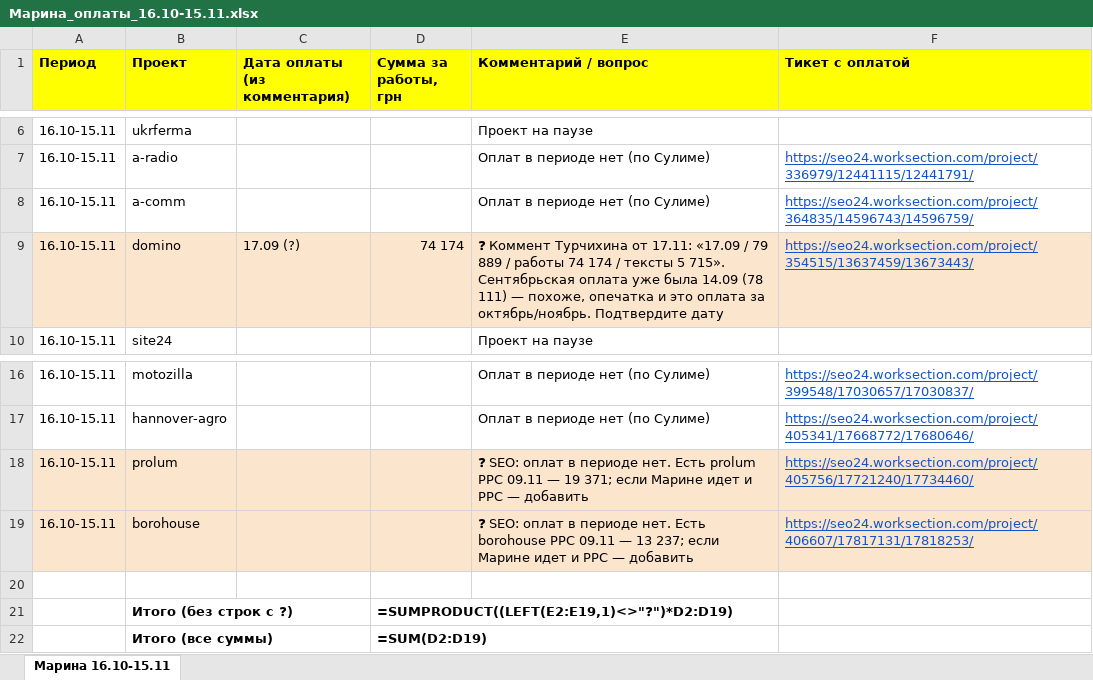
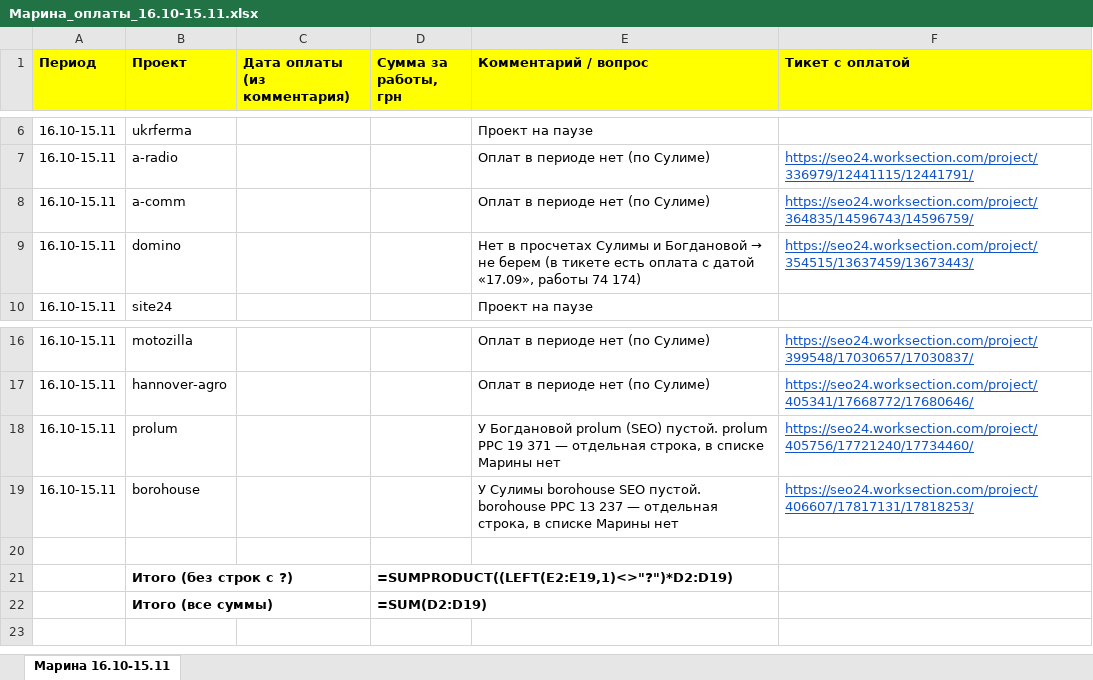
Before and after one commit to katerinazolotaryova-seo/site24, an Excel workbook: Марина_оплаты_16.10-15.11.xlsx, sheet Марина 16.10-15.11, drawn as a sheet; only a part is shown, gaps mark what is left out; values as stored, in another font and other column widths than the file's, no borders; formulas without a stored value are shown as written; the diff names each change by its address in the sheet, - before the commit and + after, or states it on an @@ line.

```diff
--- a/Марина_оплаты_16.10-15.11.xlsx (sheet Марина 16.10-15.11)
+++ b/Марина_оплаты_16.10-15.11.xlsx (sheet Марина 16.10-15.11)
-A9:F9 fill: #FCE5CD
+A9:F9 fill: none
-C9 (Дата оплаты (из комментария)): 17.09 (?)
+C9 (Дата оплаты (из комментария)): (empty)
-D9 (Сумма за работы, грн): 74 174
+D9 (Сумма за работы, грн): (empty)
@@ E9 (Комментарий / вопрос): ❓ Коммент Турчихина от 17.11: «17.09 / 79 889 / работы 74 174 / тексты 5 715». Сентябрьская оплата уже была 14.09 (78 111) — похоже, опечатка и это оплата за октябрь/ноябрь. Подтвердите дату → Нет в просчетах Сулимы и Богдановой → не берем (в тикете есть оплата с датой «17.09», работы 74 174) @@
-A18:F19 fill: #FCE5CD
+A18:F19 fill: none
-E18 (Комментарий / вопрос): ❓ SEO: оплат в периоде нет. Есть prolum PPC 09.11 — 19 371; если Марине идет и PPC — добавить
+E18 (Комментарий / вопрос): У Богдановой prolum (SEO) пустой. prolum PPC 19 371 — отдельная строка, в списке Марины нет
-E19 (Комментарий / вопрос): ❓ SEO: оплат в периоде нет. Есть borohouse PPC 09.11 — 13 237; если Марине идет и PPC — добавить
+E19 (Комментарий / вопрос): У Сулимы borohouse SEO пустой. borohouse PPC 13 237 — отдельная строка, в списке Марины нет
```
